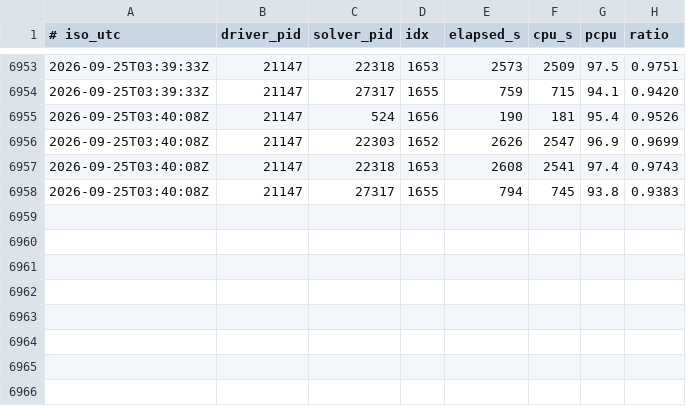
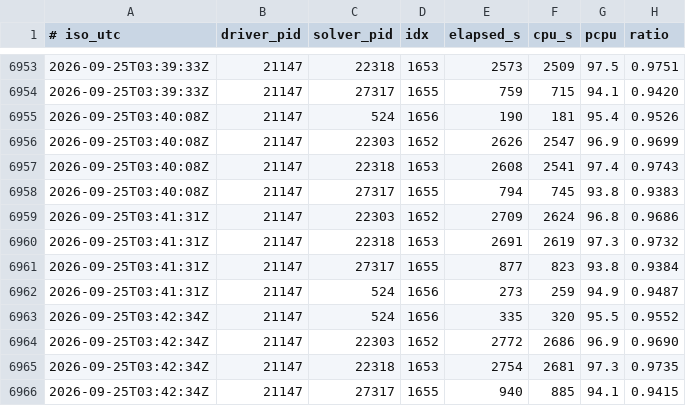
Before and after one commit to thomas-falk-research/sunflower-formal, a TSV file: docs/ladder/cpu_ratio_samples.tsv, drawn as a sheet; only a part is shown, gaps mark what is left out; the diff names each change by its address in the sheet, - before the commit and + after, or states it on an @@ line.

```diff
--- a/docs/ladder/cpu_ratio_samples.tsv
+++ b/docs/ladder/cpu_ratio_samples.tsv
+row 6959: 2026-09-25T03:41:31Z | 21147 | 22303 | 1652 | 2709 | 2624 | 96.8 | 0.9686
+row 6960: 2026-09-25T03:41:31Z | 21147 | 22318 | 1653 | 2691 | 2619 | 97.3 | 0.9732
+row 6961: 2026-09-25T03:41:31Z | 21147 | 27317 | 1655 | 877 | 823 | 93.8 | 0.9384
+row 6962: 2026-09-25T03:41:31Z | 21147 | 524 | 1656 | 273 | 259 | 94.9 | 0.9487
+row 6963: 2026-09-25T03:42:34Z | 21147 | 524 | 1656 | 335 | 320 | 95.5 | 0.9552
+row 6964: 2026-09-25T03:42:34Z | 21147 | 22303 | 1652 | 2772 | 2686 | 96.9 | 0.9690
+row 6965: 2026-09-25T03:42:34Z | 21147 | 22318 | 1653 | 2754 | 2681 | 97.3 | 0.9735
+row 6966: 2026-09-25T03:42:34Z | 21147 | 27317 | 1655 | 940 | 885 | 94.1 | 0.9415
```
Also changed, not shown: 1 other file.
